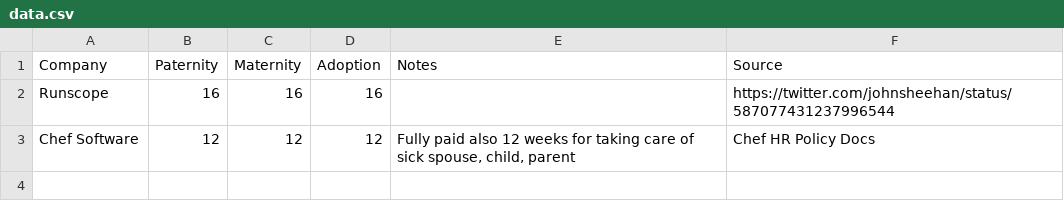
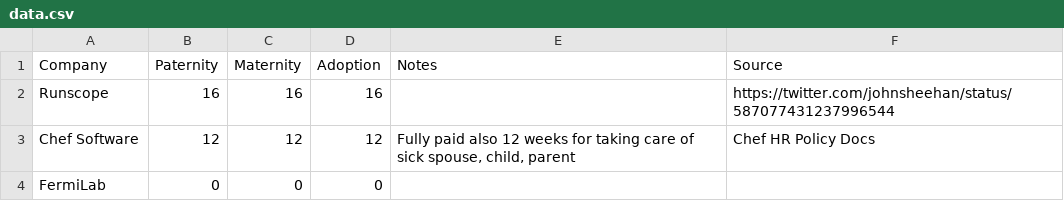
Before and after one commit to davedash/parental-leave, a CSV file: data.csv, drawn as a sheet.

Commit message:
Update data.csv

```diff
--- a/data.csv
+++ b/data.csv
@@ -3 +3,2 @@ Runscope,16,16,16,,https://twitter.com/johnsheehan/status/587077431237996544
 Chef Software,12,12,12,"Fully paid also 12 weeks for taking care of sick spouse, child, parent", Chef HR Policy Docs
+FermiLab,0,0,0
```
